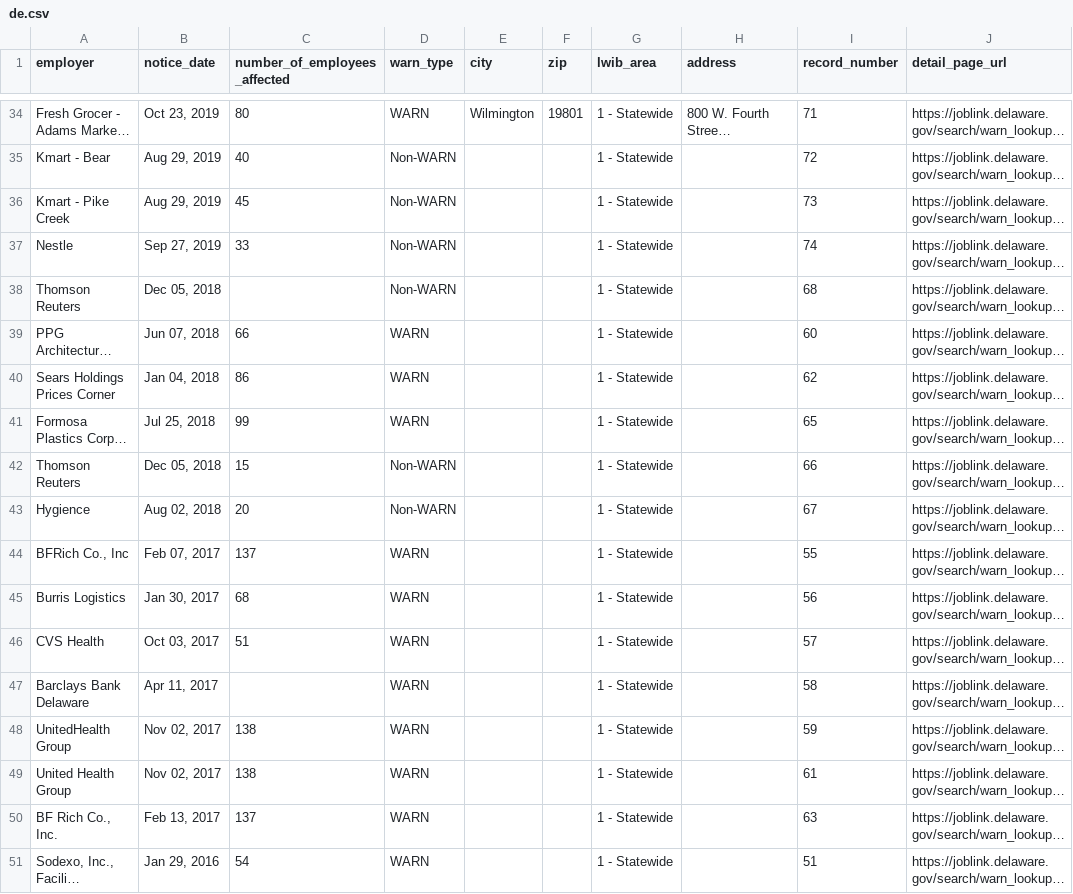
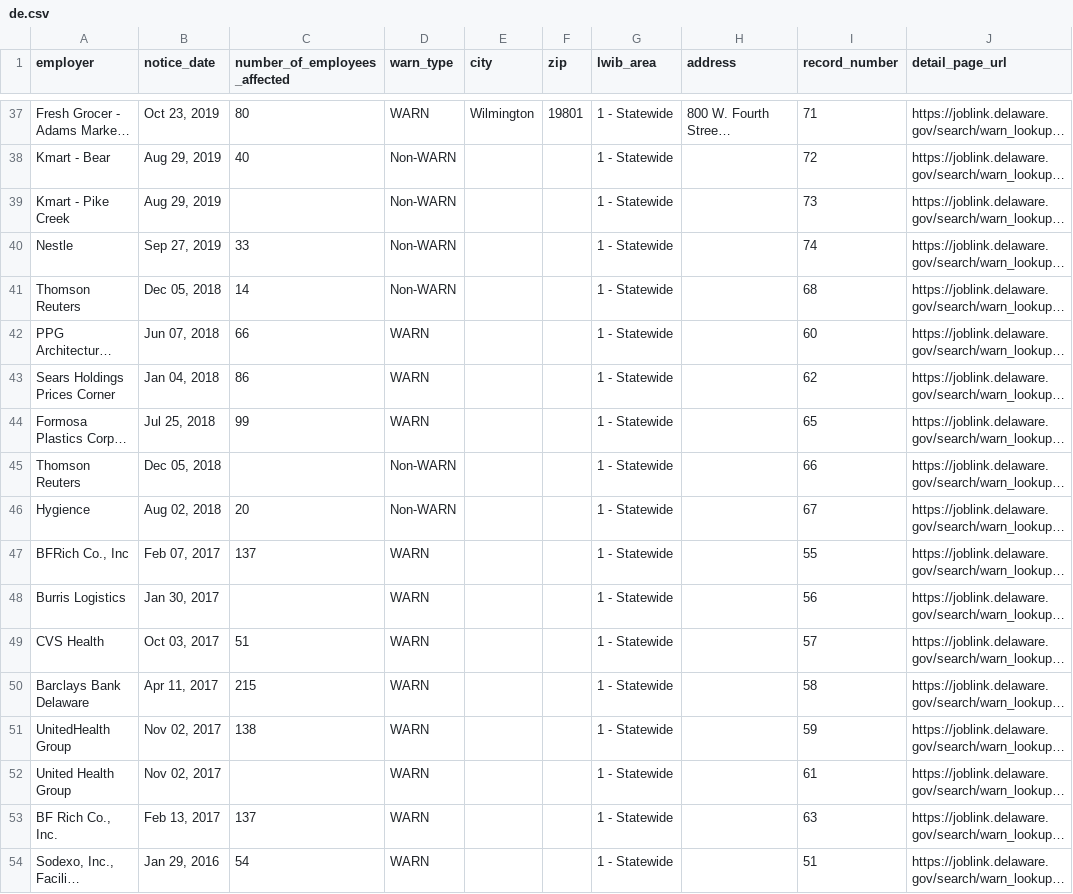
Before and after one commit to FTS-IE/github-actions-tut, a CSV file: data/de.csv, drawn as a sheet; only a part is shown, gaps mark what is left out; long unchanged cells end in …; addresses are those after the commit; the diff covers the shown part only; the diff names each change by its address in the sheet, - before the commit and + after, or states it on an @@ line.

```diff
--- a/data/de.csv
+++ b/data/de.csv
-C39 (number_of_employees_affected): 45
+C39 (number_of_employees_affected): (empty)
-C41 (number_of_employees_affected): (empty)
+C41 (number_of_employees_affected): 14
-C45 (number_of_employees_affected): 15
+C45 (number_of_employees_affected): (empty)
-C48 (number_of_employees_affected): 68
+C48 (number_of_employees_affected): (empty)
-C50 (number_of_employees_affected): (empty)
+C50 (number_of_employees_affected): 215
-C52 (number_of_employees_affected): 138
+C52 (number_of_employees_affected): (empty)
```
Also changed, not shown: 3 added rows, 6 removed rows and 23 edited cells elsewhere in this file, data/recent_notices.csv, data/vt.csv, 4 other files.
